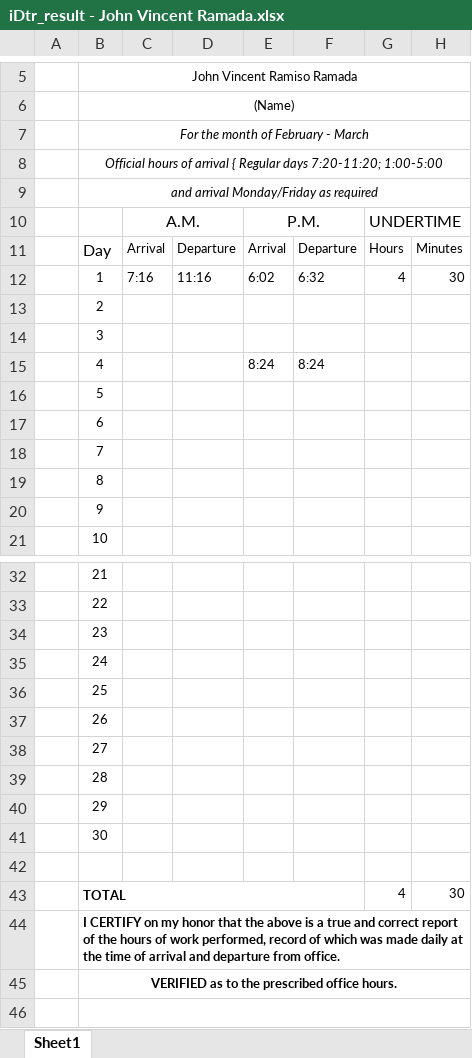
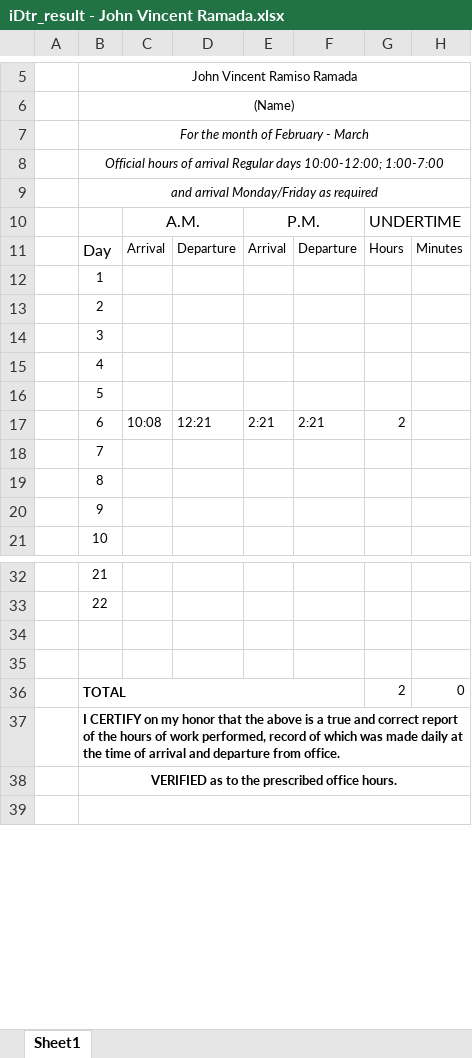
Before and after one commit to GioDP18/iDTR, an Excel workbook: public/templates/iDtr_result - John Vincent Ramada.xlsx, sheet Sheet1, drawn as a sheet; only a part is shown, gaps mark what is left out; values as stored, in another font and other column widths than the file's, no borders; removed rows and columns are numbered as before the commit, all else as after; the diff names each change by its address in the sheet, - before the commit and + after, or states it on an @@ line.

```diff
--- a/public/templates/iDtr_result - John Vincent Ramada.xlsx (sheet Sheet1)
+++ b/public/templates/iDtr_result - John Vincent Ramada.xlsx (sheet Sheet1)
-B8: …of arrival { Regular days 7:20-11:20; 1:00-5:00
+B8: …of arrival Regular days 10:00-12:00; 1:00-7:00
-C12: 7:16
+C12: (empty)
-D12: 11:16
+D12: (empty)
-E12: 6:02
+E12: (empty)
-F12: 6:32
+F12: (empty)
-G12: 4
+G12: (empty)
-H12: 30
+H12: (empty)
-E15: 8:24
+E15: (empty)
-F15: 8:24
+F15: (empty)
-C17: (empty)
+C17: 10:08
-D17: (empty)
+D17: 12:21
-E17: (empty)
+E17: 2:21
-F17: (empty)
+F17: 2:21
-G17: (empty)
+G17: 2
-row 34:  | 23
-row 35:  | 24
-row 36:  | 25
-row 37:  | 26
-row 38:  | 27
-row 39:  | 28
-row 40:  | 29
-row 41:  | 30
+row 35: (empty)
-G36: 4
+G36: 2
-H36: 30
+H36: 0
```
Also changed, not shown: public/templates/iDtr.xlsx, 3 other files.
